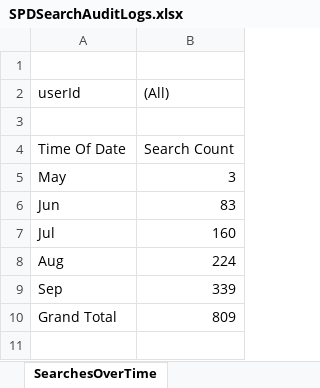
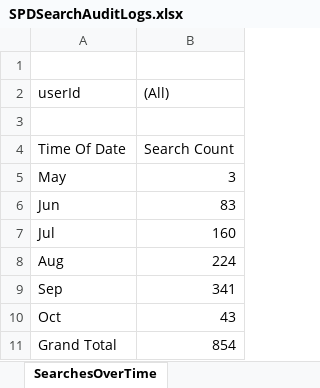
Before and after one commit to eyes-off/springfield-oregon, an Excel workbook: FlockAuditLogs/SPDSearchAuditLogs.xlsx, sheet SearchesOverTime, drawn as a sheet; values as stored, in another font and other column widths than the file's, no borders; charts and pictures not drawn; addresses are those after the commit; the diff names each change by its address in the sheet, - before the commit and + after, or states it on an @@ line.

```diff
--- a/FlockAuditLogs/SPDSearchAuditLogs.xlsx (sheet SearchesOverTime)
+++ b/FlockAuditLogs/SPDSearchAuditLogs.xlsx (sheet SearchesOverTime)
-B9 ((All)): 339
+B9 ((All)): 341
+row 10: Oct | 43
-B11 ((All)): 809
+B11 ((All)): 854
```
Also changed, not shown: sheet Log, sheet Searches By Reason, sheet SearchesByTimeOfDay, charts or pictures, 1 other file.
